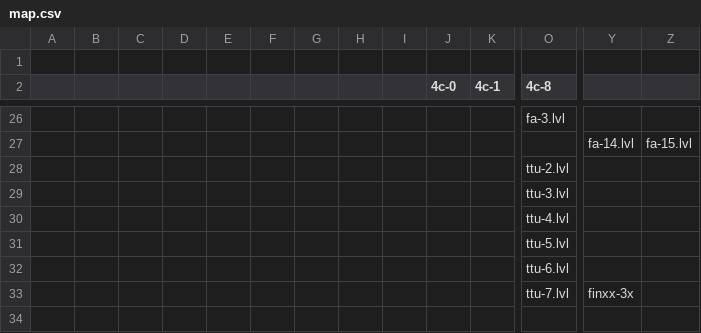
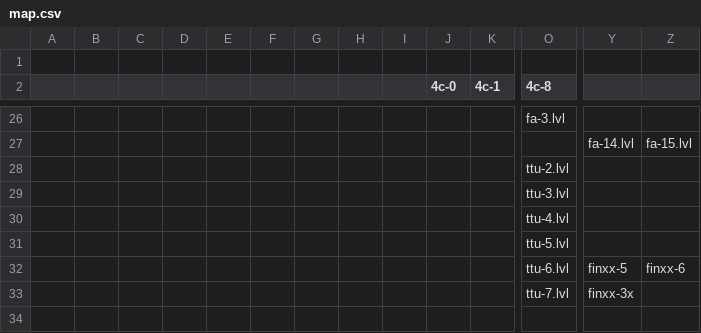
Before and after one commit to v3slimeman/Anni7, a CSV file: data/map.csv, drawn as a sheet; only a part is shown, gaps mark what is left out; removed rows and columns are numbered as before the commit, all else as after; rows hold the shown columns only; the diff names each change by its address in the sheet, - before the commit and + after, or states it on an @@ line.

```diff
--- a/data/map.csv
+++ b/data/map.csv
-row 32:  |  |  |  |  |  |  |  |  |  |  | ttu-6.lvl
+row 32:  |  |  |  |  |  |  |  |  |  |  | ttu-6.lvl | finxx-5 | finxx-6
```
Also changed, not shown: 7 other files.
